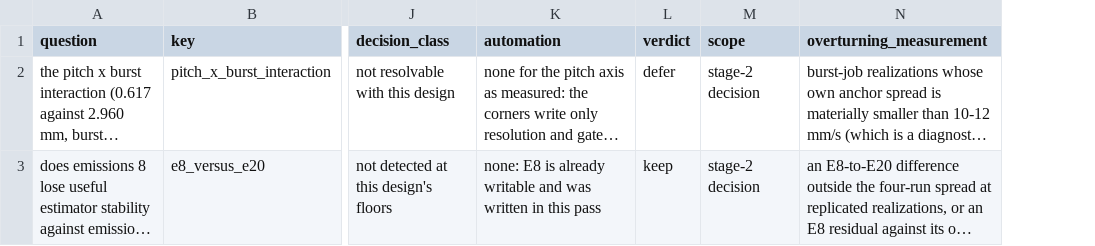
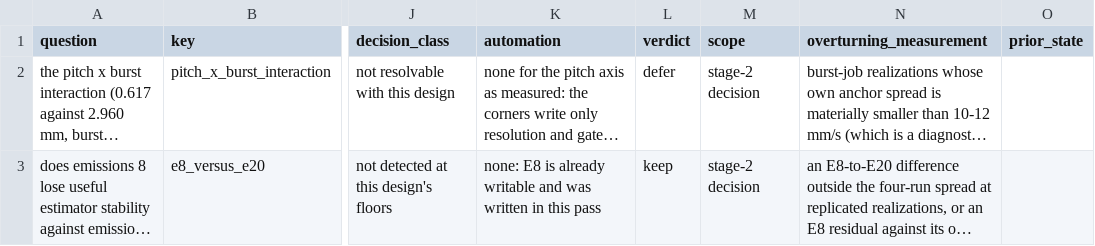
Before and after one commit to ajegorovs/udv-echo-process, a CSV file: reports/sparse-mixer-live-1/decision-table.csv, drawn as a sheet; only a part is shown, gaps mark what is left out; long unchanged cells end in …; the diff covers the shown part only; the diff names each change by its address in the sheet, - before the commit and + after, or states it on an @@ line.

```diff
--- a/reports/sparse-mixer-live-1/decision-table.csv
+++ b/reports/sparse-mixer-live-1/decision-table.csv
+column O (prior_state), empty
```
Also changed, not shown: 1 added row and 1 removed row elsewhere in this file, 4 other files.
